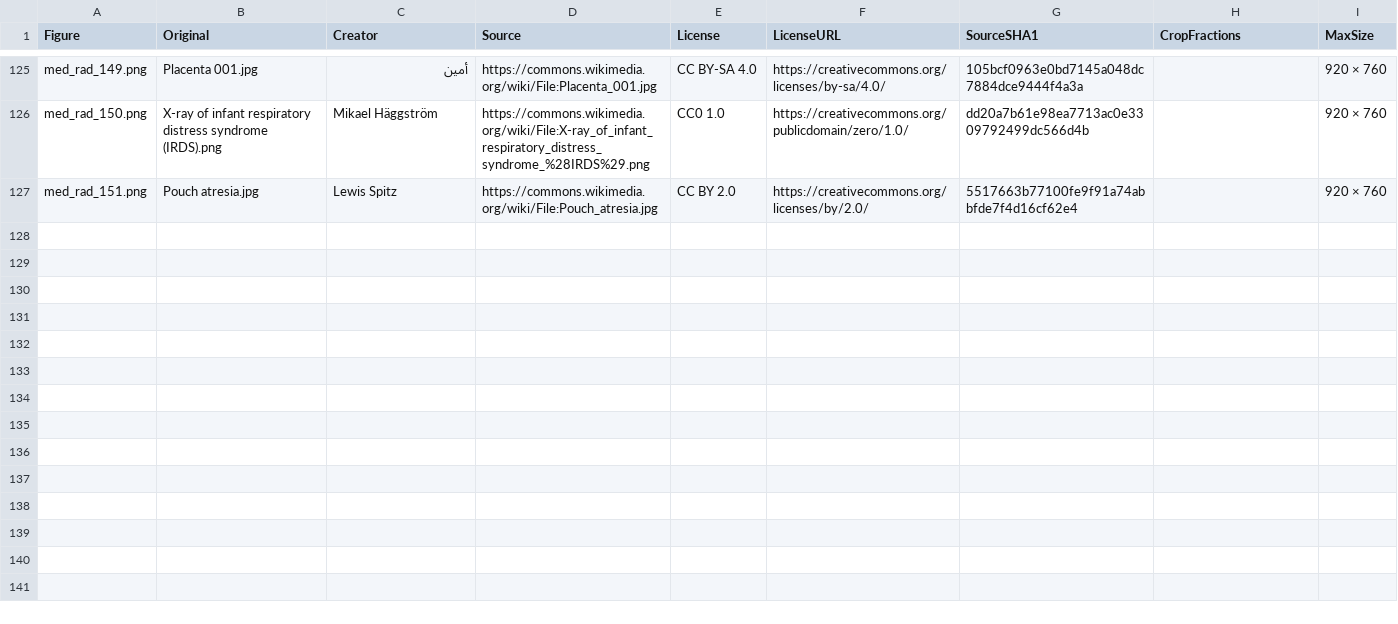
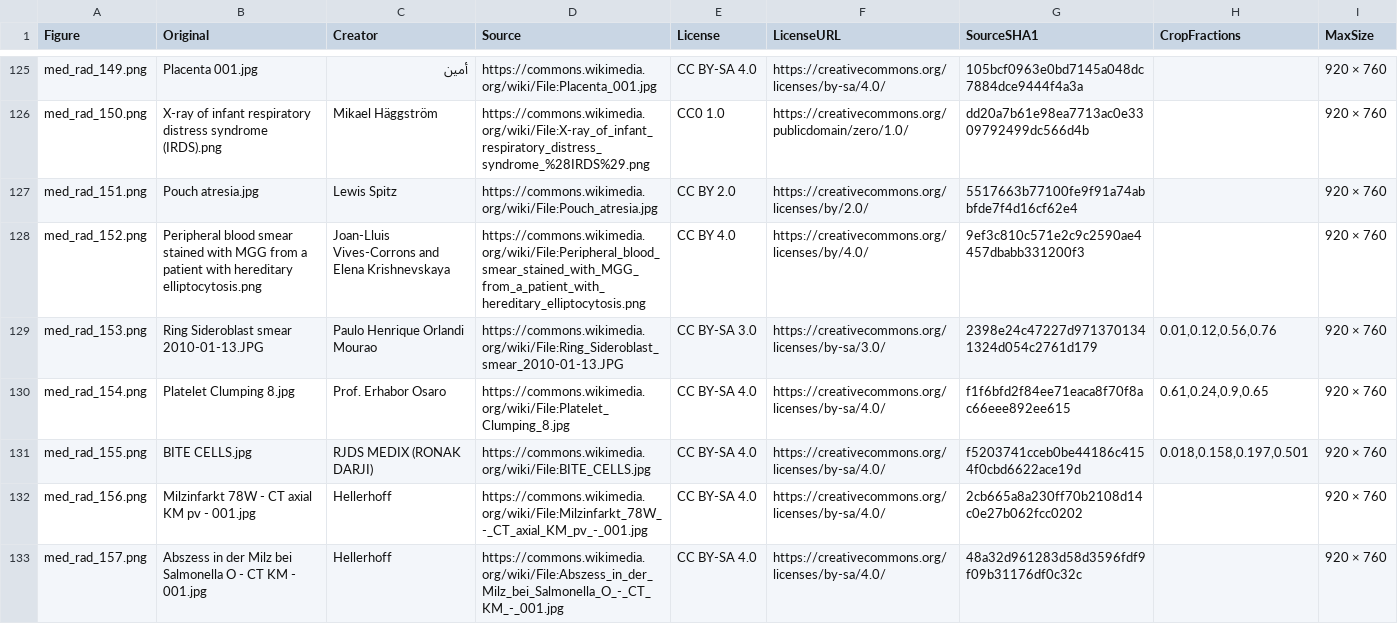
Before and after one commit to bionicles/anki, a TSV file: decks/mcat-usmle/imaging.tsv, drawn as a sheet; only a part is shown, gaps mark what is left out.

```diff
--- a/decks/mcat-usmle/imaging.tsv
+++ b/decks/mcat-usmle/imaging.tsv
@@ -127 +127,7 @@ med_rad_150.png	X-ray of infant respiratory distress syndrome (IRDS).png	Mikael
 med_rad_151.png	Pouch atresia.jpg	Lewis Spitz	https://commons.wikimedia.org/wiki/File:Pouch_atresia.jpg	CC BY 2.0	https://creativecommons.org/licenses/by/2.0/	5517663b77100fe9f91a74abbfde7f4d16cf62e4		920 × 760
+med_rad_152.png	Peripheral blood smear stained with MGG from a patient with hereditary elliptocytosis.png	Joan-Lluis Vives-Corrons and Elena Krishnevskaya	https://commons.wikimedia.org/wiki/File:Peripheral_blood_smear_stained_with_MGG_from_a_patient_with_hereditary_elliptocytosis.png	CC BY 4.0	https://creativecommons.org/licenses/by/4.0/	9ef3c810c571e2c9c2590ae4457dbabb331200f3		920 × 760
+med_rad_153.png	Ring Sideroblast smear 2010-01-13.JPG	Paulo Henrique Orlandi Mourao	https://commons.wikimedia.org/wiki/File:Ring_Sideroblast_smear_2010-01-13.JPG	CC BY-SA 3.0	https://creativecommons.org/licenses/by-sa/3.0/	2398e24c47227d9713701341324d054c2761d179	0.01,0.12,0.56,0.76	920 × 760
+med_rad_154.png	Platelet Clumping 8.jpg	Prof. Erhabor Osaro	https://commons.wikimedia.org/wiki/File:Platelet_Clumping_8.jpg	CC BY-SA 4.0	https://creativecommons.org/licenses/by-sa/4.0/	f1f6bfd2f84ee71eaca8f70f8ac66eee892ee615	0.61,0.24,0.9,0.65	920 × 760
+med_rad_155.png	BITE CELLS.jpg	RJDS MEDIX (RONAK DARJI)	https://commons.wikimedia.org/wiki/File:BITE_CELLS.jpg	CC BY-SA 4.0	https://creativecommons.org/licenses/by-sa/4.0/	f5203741cceb0be44186c4154f0cbd6622ace19d	0.018,0.158,0.197,0.501	920 × 760
+med_rad_156.png	Milzinfarkt 78W - CT axial KM pv - 001.jpg	Hellerhoff	https://commons.wikimedia.org/wiki/File:Milzinfarkt_78W_-_CT_axial_KM_pv_-_001.jpg	CC BY-SA 4.0	https://creativecommons.org/licenses/by-sa/4.0/	2cb665a8a230ff70b2108d14c0e27b062fcc0202		920 × 760
+med_rad_157.png	Abszess in der Milz bei Salmonella O - CT KM - 001.jpg	Hellerhoff	https://commons.wikimedia.org/wiki/File:Abszess_in_der_Milz_bei_Salmonella_O_-_CT_KM_-_001.jpg	CC BY-SA 4.0	https://creativecommons.org/licenses/by-sa/4.0/	48a32d961283d58d3596fdf9f09b31176df0c32c		920 × 760
```
Also changed, not shown: decks/mcat-usmle/step-families.tsv, 40 other files.
